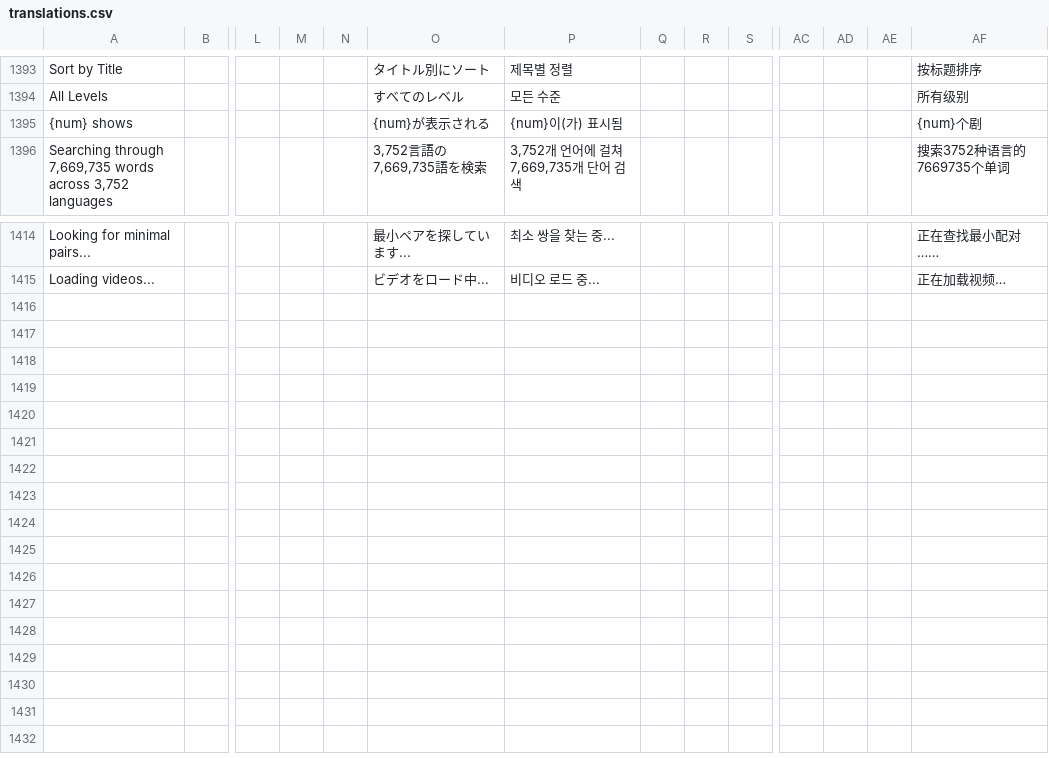
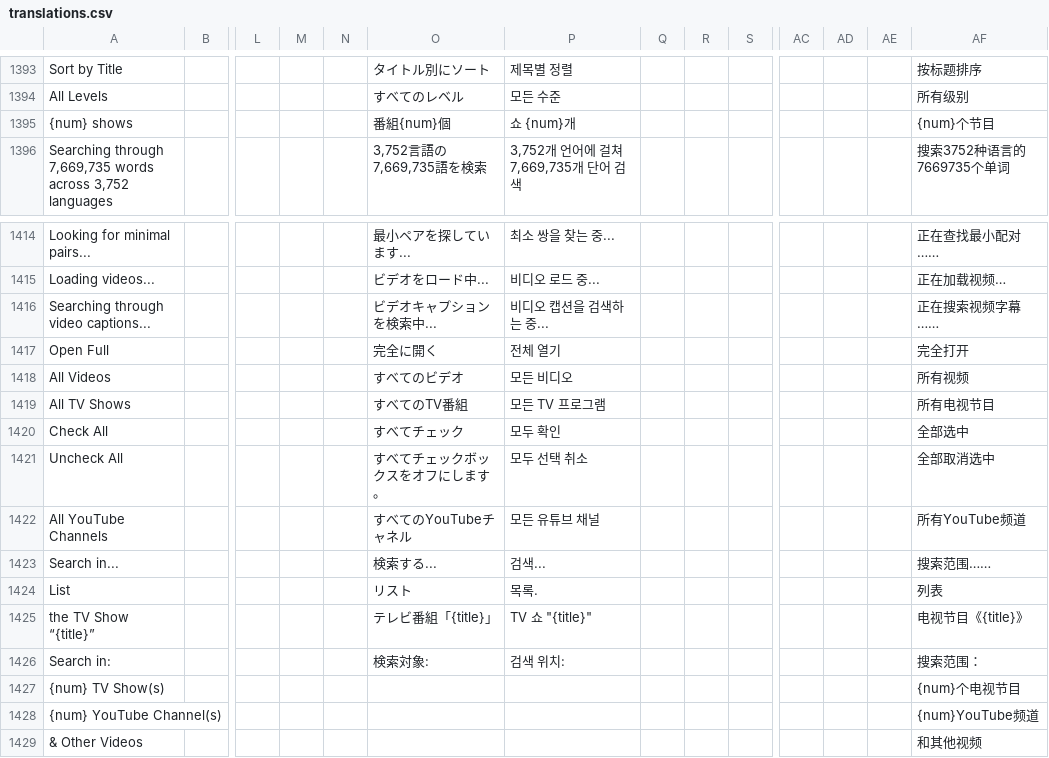
Before and after one commit to jaguar-person/zero-to-hero-nuxt, a CSV file: lib/translations.csv, drawn as a sheet; only a part is shown, gaps mark what is left out; rows hold the shown columns only; the diff names each change by its address in the sheet, - before the commit and + after, or states it on an @@ line.

```diff
--- a/lib/translations.csv
+++ b/lib/translations.csv
-O1395: {num}が表示される
+O1395: 番組{num}個
-P1395: {num}이(가) 표시됨
+P1395: 쇼 {num}개
-AF1395: {num}个剧
+AF1395: {num}个节目
+row 1416: Searching through video captions... |  |  |  |  | ビデオキャプションを検索中... | 비디오 캡션을 검색하는 중... |  |  |  |  |  |  | 正在搜索视频字幕……
+row 1417: Open Full |  |  |  |  | 完全に開く | 전체 열기 |  |  |  |  |  |  | 完全打开
+row 1418: All Videos |  |  |  |  | すべてのビデオ | 모든 비디오 |  |  |  |  |  |  | 所有视频
+row 1419: All TV Shows |  |  |  |  | すべてのTV番組 | 모든 TV 프로그램 |  |  |  |  |  |  | 所有电视节目
+row 1420: Check All |  |  |  |  | すべてチェック | 모두 확인 |  |  |  |  |  |  | 全部选中
+row 1421: Uncheck All |  |  |  |  | すべてチェックボックスをオフにします。 | 모두 선택 취소 |  |  |  |  |  |  | 全部取消选中
+row 1422: All YouTube Channels |  |  |  |  | すべてのYouTubeチャネル | 모든 유튜브 채널 |  |  |  |  |  |  | 所有YouTube频道
+row 1423: Search in... |  |  |  |  | 検索する... | 검색... |  |  |  |  |  |  | 搜索范围……
+row 1424: List |  |  |  |  | リスト | 목록. |  |  |  |  |  |  | 列表
+row 1425: the TV Show “{title}” |  |  |  |  | テレビ番組「{title}」 | TV 쇼 "{title}" |  |  |  |  |  |  | 电视节目《{title}》
+row 1426: Search in: |  |  |  |  | 検索対象: | 검색 위치: |  |  |  |  |  |  | 搜索范围：
+row 1427: {num} TV Show(s) |  |  |  |  |  |  |  |  |  |  |  |  | {num}个电视节目
+row 1428: {num} YouTube Channel(s) |  |  |  |  |  |  |  |  |  |  |  |  | {num}YouTube频道
+row 1429: & Other Videos |  |  |  |  |  |  |  |  |  |  |  |  | 和其他视频
```
Also changed, not shown: 3 other files.
